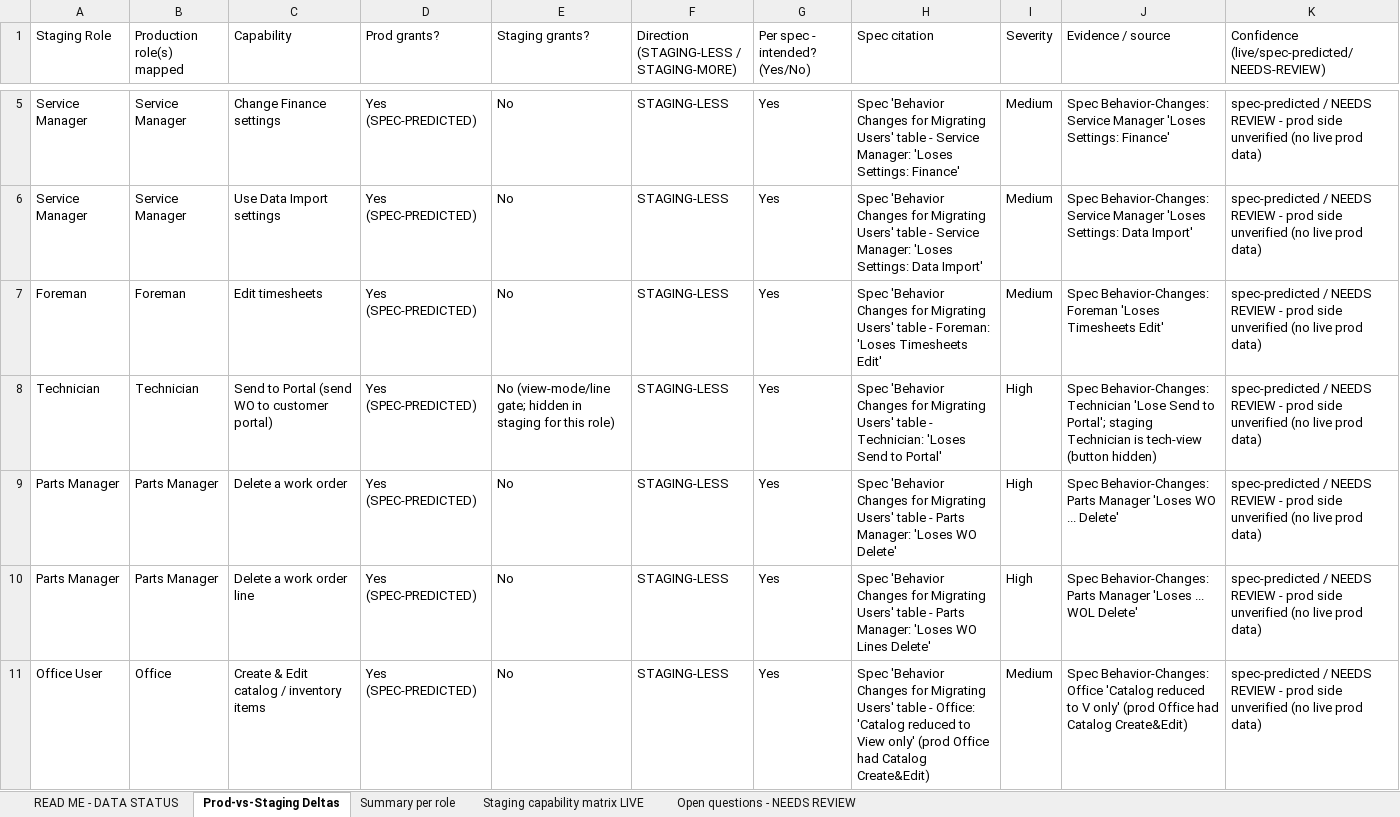
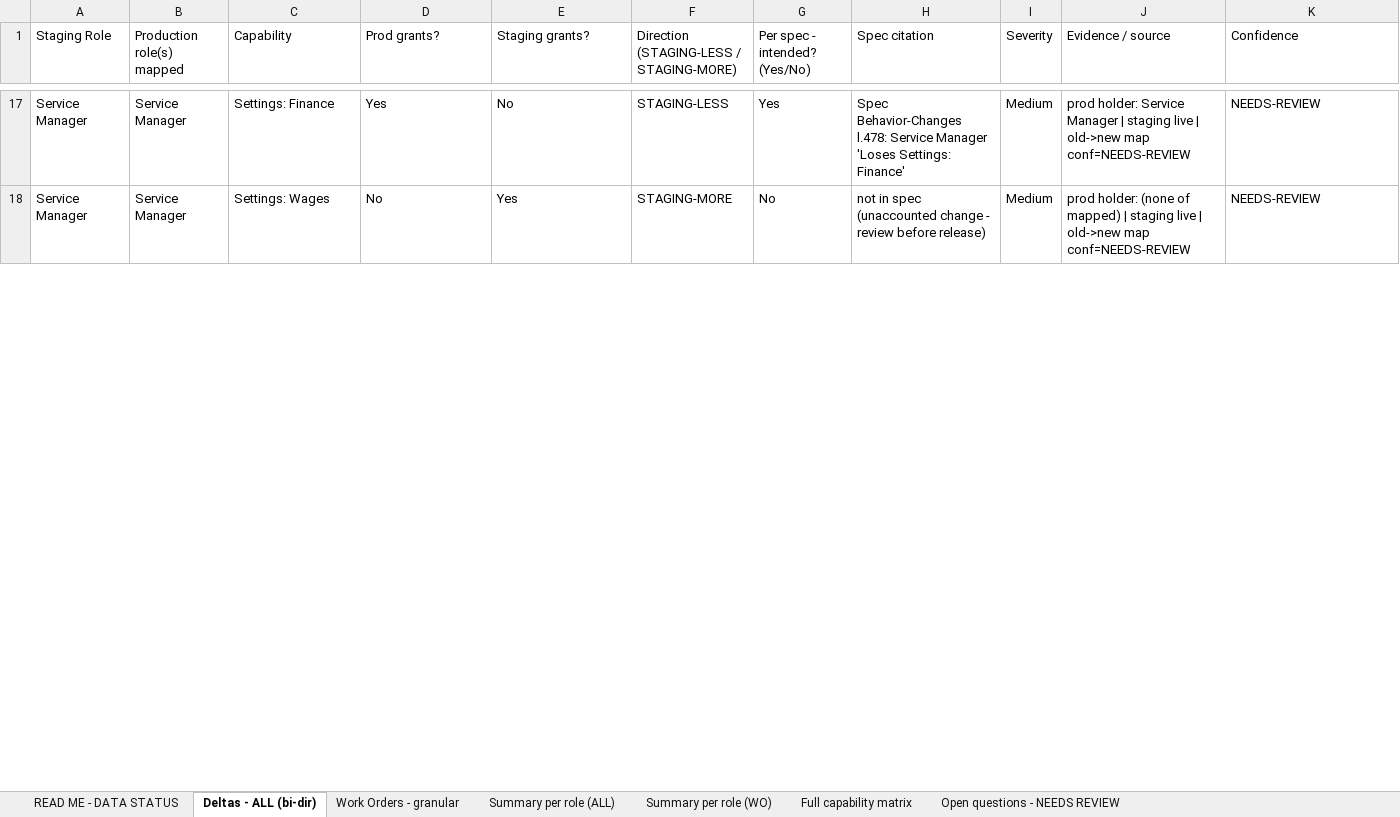
Before and after one commit to bilalmuzamil-sketch/Manual-test-Cases, an Excel workbook: build/custom-roles-run/Prod-vs-Staging-Permission-Gaps_2026-07-14.xlsx, sheet Deltas - ALL (bi-dir), drawn as a sheet; only a part is shown, gaps mark what is left out; values as stored, in another font and other column widths than the file's, no cell formats; removed rows and columns are numbered as before the commit, all else as after; the diff covers the shown part only; the diff names each change by its address in the sheet, - before the commit and + after, or states it on an @@ line.

```diff
--- a/build/custom-roles-run/Prod-vs-Staging-Permission-Gaps_2026-07-14.xlsx (sheet Deltas - ALL (bi-dir))
+++ b/build/custom-roles-run/Prod-vs-Staging-Permission-Gaps_2026-07-14.xlsx (sheet Deltas - ALL (bi-dir))
-sheet tab: Prod-vs-Staging Deltas
+sheet tab: Deltas - ALL (bi-dir)
-sheet tab: Summary per role
+sheet tab: Work Orders - granular
-sheet tab: Staging capability matrix LIVE
+sheet tab: Summary per role (ALL)
+sheet tab: Summary per role (WO)
+sheet tab: Full capability matrix
-K1: Confidence (live/spec-predicted/NEEDS-REVIEW)
+K1: Confidence
-C17 (Capability): Change Finance settings
+C17 (Capability): Settings: Finance
-D17 (Prod grants?): Yes (SPEC-PREDICTED)
+D17 (Prod grants?): Yes
-H17 (Spec citation): Spec 'Behavior Changes for Migrating Users' table - Service Manager: 'Loses Settings:…
+H17 (Spec citation): Spec Behavior-Changes l.478: Service Manager 'Loses Settings:…
-J17 (Evidence / source): Spec Behavior-Changes: Service Manager 'Loses Settings: Finance'
+J17 (Evidence / source): prod holder: Service Manager | staging live | old->new map conf=NEEDS-REVIEW
-K17:K18 (Confidence): spec-predicted / NEEDS REVIEW - prod side unverified (no live prod data)
+K17:K18 (Confidence): NEEDS-REVIEW
-C18 (Capability): Use Data Import settings
+C18 (Capability): Settings: Wages
-D18 (Prod grants?): Yes (SPEC-PREDICTED)
+D18 (Prod grants?): No
-E18 (Staging grants?): No
+E18 (Staging grants?): Yes
-F18: STAGING-LESS
+F18: STAGING-MORE
-G18 (Per spec - intended? (Yes/No)): Yes
+G18 (Per spec - intended? (Yes/No)): No
-H18 (Spec citation): Spec 'Behavior Changes for Migrating Users' table - Service Manager: 'Loses Settings: Data Import'
+H18 (Spec citation): not in spec (unaccounted change - review before release)
-J18 (Evidence / source): Spec Behavior-Changes: Service Manager 'Loses Settings: Data Import'
+J18 (Evidence / source): prod holder: (none of mapped) | staging live | old->new map conf=NEEDS-REVIEW
-row 7: Foreman | Foreman | Edit timesheets | Yes (SPEC-PREDICTED) | No | STAGING-LESS | Yes | Spec 'Behavior Changes for Migrating Users' table - Foreman: 'Loses Timesheets Edit' | Medium | Spec Behavior-Changes: Foreman 'Loses Timesheets Edit' | spec-predicted / NEEDS REVIEW - prod side unverified (no live prod data)
-row 8: Technician | Technician | Send to Portal (send WO to customer portal) | Yes (SPEC-PREDICTED) | No (view-mode/line gate; hidden in staging for this role) | STAGING-LESS | Yes | Spec 'Behavior Changes for Migrating Users' table - Technician: 'Loses Send to Portal' | High | Spec Behavior-Changes: Technician 'Lose Send to Portal'; staging Technician is tech-view (button hidden) | spec-predicted / NEEDS REVIEW - prod side unverified (no live prod data)
-row 9: Parts Manager | Parts Manager | Delete a work order | Yes (SPEC-PREDICTED) | No | STAGING-LESS | Yes | Spec 'Behavior Changes for Migrating Users' table - Parts Manager: 'Loses WO Delete' | High | Spec Behavior-Changes: Parts Manager 'Loses WO ... Delete' | spec-predicted / NEEDS REVIEW - prod side unverified (no live prod data)
-row 10: Parts Manager | Parts Manager | Delete a work order line | Yes (SPEC-PREDICTED) | No | STAGING-LESS | Yes | Spec 'Behavior Changes for Migrating Users' table - Parts Manager: 'Loses WO Lines Delete' | High | Spec Behavior-Changes: Parts Manager 'Loses ... WOL Delete' | spec-predicted / NEEDS REVIEW - prod side unverified (no live prod data)
-row 11: Office User | Office | Create & Edit catalog / inventory items | Yes (SPEC-PREDICTED) | No | STAGING-LESS | Yes | Spec 'Behavior Changes for Migrating Users' table - Office: 'Catalog reduced to View only' (prod Office had Catalog Create&Edit) | Medium | Spec Behavior-Changes: Office 'Catalog reduced to V only' (prod Office had Catalog Create&Edit) | spec-predicted / NEEDS REVIEW - prod side unverified (no live prod data)
```
Also changed, not shown: 95 added rows, 6 removed rows and 193 edited cells elsewhere in this sheet, sheet Work Orders - granular, sheet Summary per role (ALL), sheet READ ME - DATA STATUS, sheet Open questions - NEEDS REVIEW, cell formats, 20 other files.
